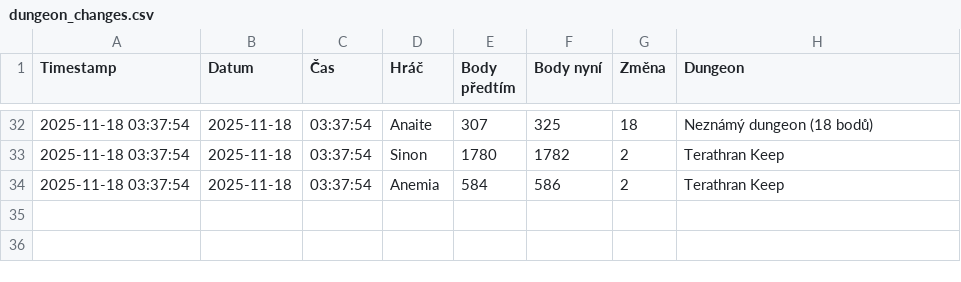
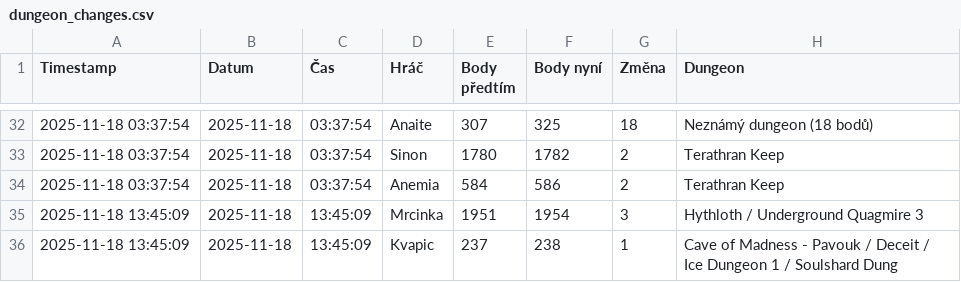
Before and after one commit to Loxodroma1/dungeon_tracker, a CSV file: dungeon_changes.csv, drawn as a sheet; only a part is shown, gaps mark what is left out; the diff names each change by its address in the sheet, - before the commit and + after, or states it on an @@ line.

```diff
--- a/dungeon_changes.csv
+++ b/dungeon_changes.csv
+row 35: 2025-11-18 13:45:09 | 2025-11-18 | 13:45:09 | Mrcinka | 1951 | 1954 | 3 | Hythloth / Underground Quagmire 3
+row 36: 2025-11-18 13:45:09 | 2025-11-18 | 13:45:09 | Kvapic | 237 | 238 | 1 | Cave of Madness - Pavouk / Deceit / Ice Dungeon 1 / Soulshard Dung
```
Also changed, not shown: 1 other file.
